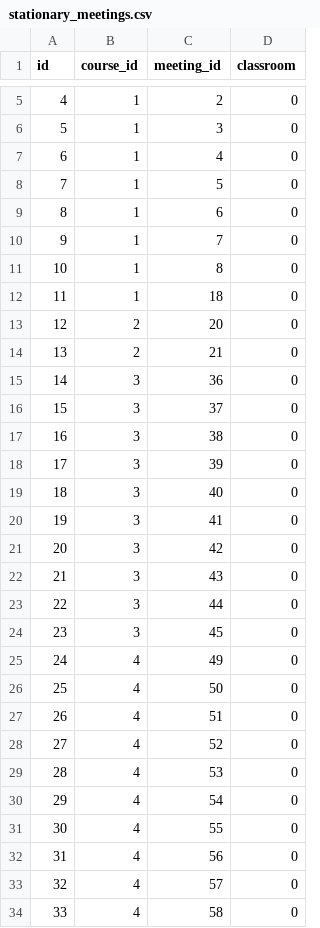
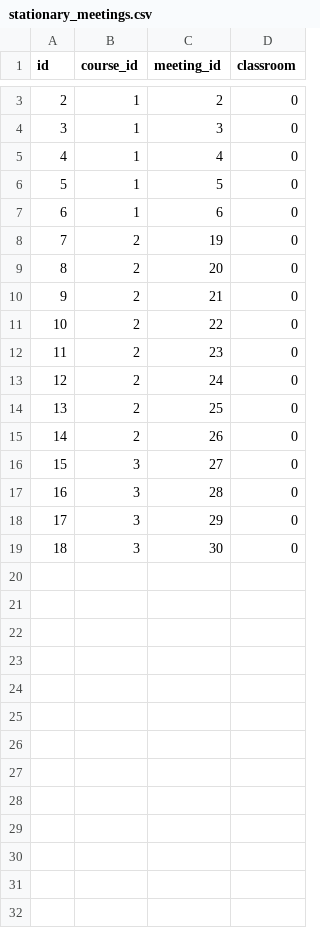
Before and after one commit to Bleidhu/Introduction__To_Databases_2024_AGH_Project, a CSV file: dummy_data/stationary_meetings.csv, drawn as a sheet; only a part is shown, gaps mark what is left out; removed rows and columns are numbered as before the commit, all else as after; the diff covers the shown part only; the diff names each change by its address in the sheet, - before the commit and + after, or states it on an @@ line.

```diff
--- a/dummy_data/stationary_meetings.csv
+++ b/dummy_data/stationary_meetings.csv
@@ column A (id) renumbered between rows 2 and 19 @@
-row 10: 9 | 1 | 7 | 0
-row 11: 10 | 1 | 8 | 0
-row 12: 11 | 1 | 18 | 0
+row 8: 7 | 2 | 19 | 0
-row 15: 14 | 3 | 36 | 0
-row 16: 15 | 3 | 37 | 0
-row 17: 16 | 3 | 38 | 0
-row 18: 17 | 3 | 39 | 0
-row 19: 18 | 3 | 40 | 0
-row 20: 19 | 3 | 41 | 0
+row 11: 10 | 2 | 22 | 0
+row 12: 11 | 2 | 23 | 0
+row 13: 12 | 2 | 24 | 0
+row 14: 13 | 2 | 25 | 0
+row 15: 14 | 2 | 26 | 0
-C16 (meeting_id): 42
+C16 (meeting_id): 27
-C17 (meeting_id): 43
+C17 (meeting_id): 28
-C18 (meeting_id): 44
+C18 (meeting_id): 29
-C19 (meeting_id): 45
+C19 (meeting_id): 30
-row 25: 24 | 4 | 49 | 0
-row 26: 25 | 4 | 50 | 0
-row 27: 26 | 4 | 51 | 0
-row 28: 27 | 4 | 52 | 0
-row 29: 28 | 4 | 53 | 0
-row 30: 29 | 4 | 54 | 0
-row 31: 30 | 4 | 55 | 0
-row 32: 31 | 4 | 56 | 0
-row 33: 32 | 4 | 57 | 0
-row 34: 33 | 4 | 58 | 0
```
Also changed, not shown: 2 removed rows elsewhere in this file, dummy_data/course_module_meetings.csv, dummy_data/study_module_meetings.csv, 21 other files.
